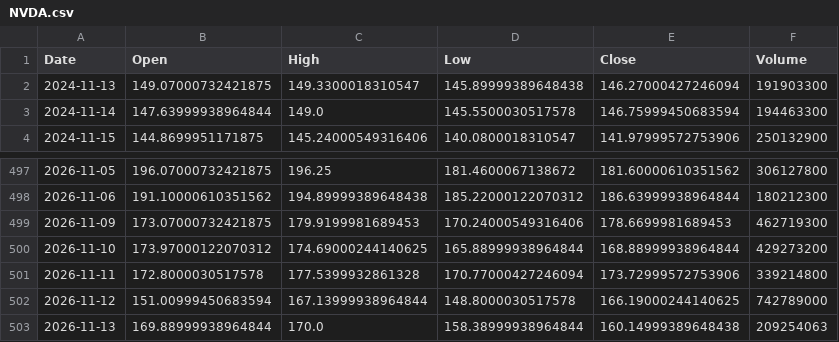
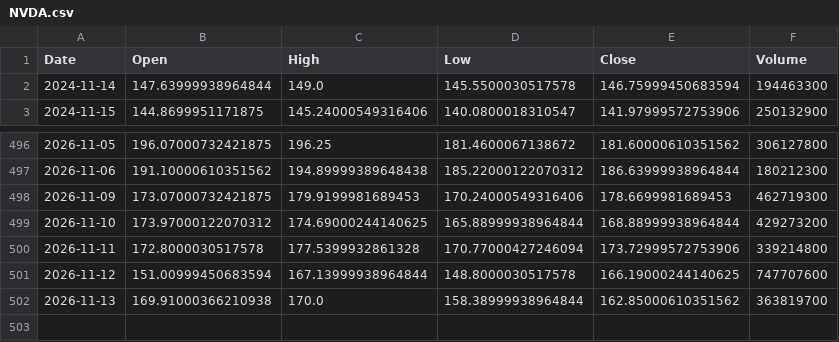
Before and after one commit to cheangiotou238-star/quant-multi-asset-engine, a CSV file: data/history/NVDA.csv, drawn as a sheet; only a part is shown, gaps mark what is left out.

```diff
--- a/data/history/NVDA.csv
+++ b/data/history/NVDA.csv
@@ -1,3 +1,2 @@
 Date,Open,High,Low,Close,Volume
-2024-11-13,149.07000732421875,149.3300018310547,145.89999389648438,146.27000427246094,191903300
 2024-11-14,147.63999938964844,149.0,145.5500030517578,146.75999450683594,194463300
@@ -501,3 +500,3 @@ Date,Open,High,Low,Close,Volume
 2026-11-11,172.8000030517578,177.5399932861328,170.77000427246094,173.72999572753906,339214800
-2026-11-12,151.00999450683594,167.13999938964844,148.8000030517578,166.19000244140625,742789000
-2026-11-13,169.88999938964844,170.0,158.38999938964844,160.14999389648438,209254063
+2026-11-12,151.00999450683594,167.13999938964844,148.8000030517578,166.19000244140625,747707600
+2026-11-13,169.91000366210938,170.0,158.38999938964844,162.85000610351562,363819700
```
Also changed, not shown: data/history/0823.HK.csv, data/history/AAPL.csv, 17 other files.
